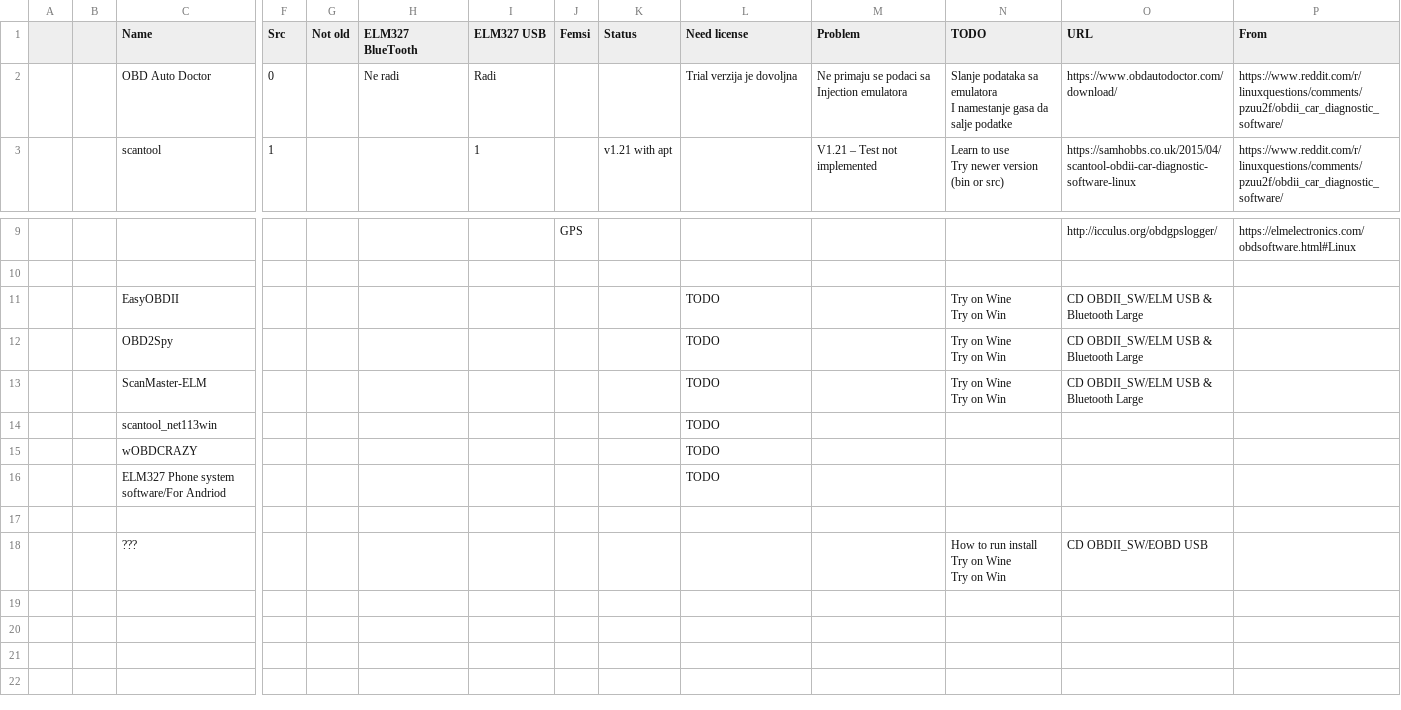
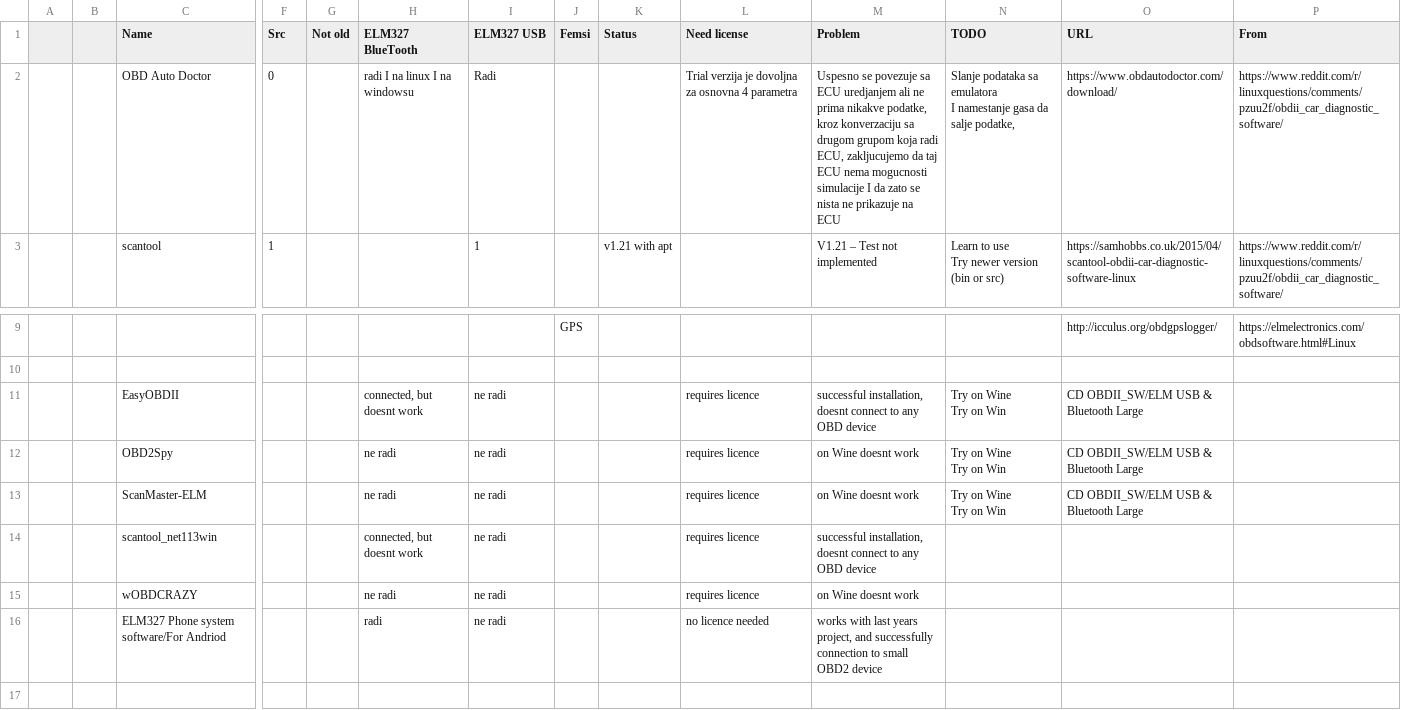
Before and after one commit to tonke9/LPRS2_24_Project, a TSV file: Automotive/ECU/OBDII/SW.tsv, drawn as a sheet; only a part is shown, gaps mark what is left out; the shorter side is filled out with more unchanged rows; removed rows and columns are numbered as before the commit, all else as after; rows hold the shown columns only; ↵ is a line break in a cell; the diff names each change by its address in the sheet, - before the commit and + after, or states it on an @@ line.

Commit message:
Tables edited

```diff
--- a/Automotive/ECU/OBDII/SW.tsv
+++ b/Automotive/ECU/OBDII/SW.tsv
-H2 (ELM327 BlueTooth): Ne radi
+H2 (ELM327 BlueTooth): radi I na linux I na windowsu
-L2 (Need license): Trial verzija je dovoljna
+L2 (Need license): Trial verzija je dovoljna za osnovna 4 parametra
-M2 (Problem): Ne primaju se podaci sa ↵ Injection emulatora
+M2 (Problem): Uspesno se povezuje sa ECU uredjanjem ali ne prima nikakve podatke, kroz konverzaciju sa drugom grupom koja radi ECU, zakljucujemo da taj ECU nema mogucnosti simulacije I da zato se nista ne prikazuje na ECU
-N2 (TODO): …da salje podatke
+N2 (TODO): …da salje podatke,
-row 11:  |  | EasyOBDII |  |  |  |  |  |  | TODO |  | Try on Wine ↵ Try on Win | CD OBDII_SW/ELM USB & Bluetooth Large
-row 12:  |  | OBD2Spy |  |  |  |  |  |  | TODO |  | Try on Wine ↵ Try on Win | CD OBDII_SW/ELM USB & Bluetooth Large
-row 13:  |  | ScanMaster-ELM |  |  |  |  |  |  | TODO |  | Try on Wine ↵ Try on Win | CD OBDII_SW/ELM USB & Bluetooth Large
-row 14:  |  | scantool_net113win |  |  |  |  |  |  | TODO
-row 15:  |  | wOBDCRAZY |  |  |  |  |  |  | TODO
-row 16:  |  | ELM327 Phone system software/For Andriod |  |  |  |  |  |  | TODO
+row 11:  |  | EasyOBDII |  |  | connected, but doesnt work | ne radi |  |  | requires licence | successful installation, doesnt connect to any OBD device | Try on Wine ↵ Try on Win | CD OBDII_SW/ELM USB & Bluetooth Large
+row 12:  |  | OBD2Spy |  |  | ne radi | ne radi |  |  | requires licence | on Wine doesnt work | Try on Wine ↵ Try on Win | CD OBDII_SW/ELM USB & Bluetooth Large
+row 13:  |  | ScanMaster-ELM |  |  | ne radi | ne radi |  |  | requires licence | on Wine doesnt work | Try on Wine ↵ Try on Win | CD OBDII_SW/ELM USB & Bluetooth Large
+row 14:  |  | scantool_net113win |  |  | connected, but doesnt work | ne radi |  |  | requires licence | successful installation, doesnt connect to any OBD device
+row 15:  |  | wOBDCRAZY |  |  | ne radi | ne radi |  |  | requires licence | on Wine doesnt work
+row 16:  |  | ELM327 Phone system software/For Andriod |  |  | radi | ne radi |  |  | no licence needed | works with last years project, and successfully connection to small OBD2 device
```
Also changed, not shown: 2 other files.
